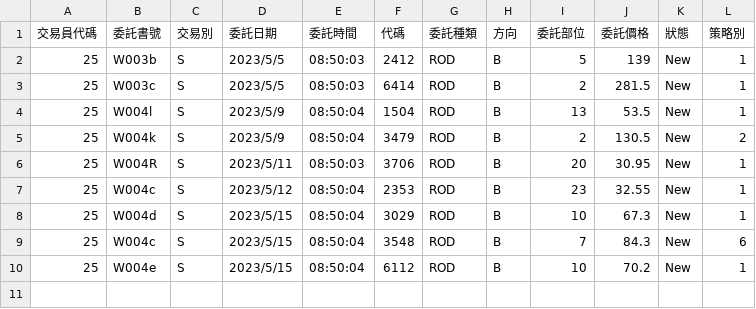
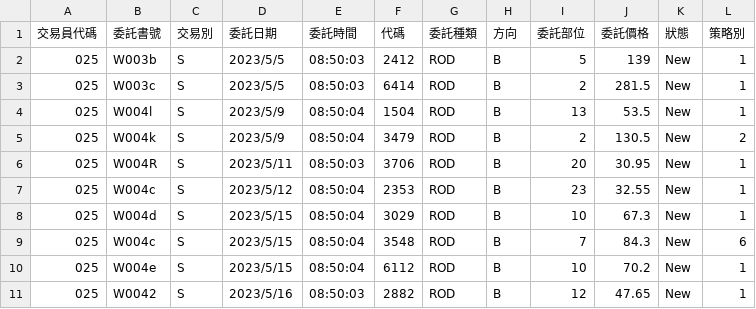
Before and after one commit to quanthsu/proprietary, a CSV file: status/orders.csv, drawn as a sheet.

Commit message:
feat: enhance pipline for orders and trades

```diff
--- a/status/orders.csv
+++ b/status/orders.csv
@@ -1,10 +1,11 @@
 交易員代碼,委託書號,交易別,委託日期,委託時間,代碼,委託種類,方向,委託部位,委託價格,狀態,策略別
-25,W003b,S,2023/5/5,08:50:03,2412,ROD,B,5,139,New,1
-25,W003c,S,2023/5/5,08:50:03,6414,ROD,B,2,281.5,New,1
-25,W004l,S,2023/5/9,08:50:04,1504,ROD,B,13,53.5,New,1
-25,W004k,S,2023/5/9,08:50:04,3479,ROD,B,2,130.5,New,2
-25,W004R,S,2023/5/11,08:50:03,3706,ROD,B,20,30.95,New,1
-25,W004c,S,2023/5/12,08:50:04,2353,ROD,B,23,32.55,New,1
-25,W004d,S,2023/5/15,08:50:04,3029,ROD,B,10,67.3,New,1
-25,W004c,S,2023/5/15,08:50:04,3548,ROD,B,7,84.3,New,6
-25,W004e,S,2023/5/15,08:50:04,6112,ROD,B,10,70.2,New,1
+025,W003b,S,2023/5/5,08:50:03,2412,ROD,B,5,139,New,1
+025,W003c,S,2023/5/5,08:50:03,6414,ROD,B,2,281.5,New,1
+025,W004l,S,2023/5/9,08:50:04,1504,ROD,B,13,53.5,New,1
+025,W004k,S,2023/5/9,08:50:04,3479,ROD,B,2,130.5,New,2
+025,W004R,S,2023/5/11,08:50:03,3706,ROD,B,20,30.95,New,1
+025,W004c,S,2023/5/12,08:50:04,2353,ROD,B,23,32.55,New,1
+025,W004d,S,2023/5/15,08:50:04,3029,ROD,B,10,67.3,New,1
+025,W004c,S,2023/5/15,08:50:04,3548,ROD,B,7,84.3,New,6
+025,W004e,S,2023/5/15,08:50:04,6112,ROD,B,10,70.2,New,1
+025,W0042,S,2023/5/16,08:50:03,2882,ROD,B,12,47.65,New,1
```
Also changed, not shown: status/trades.csv, 8 other files.
